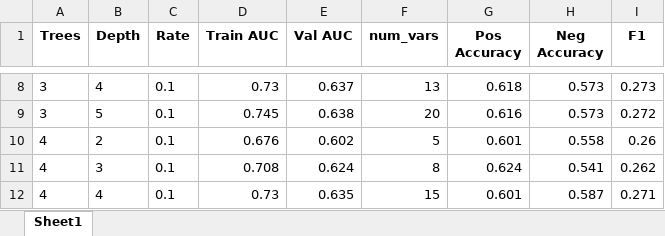
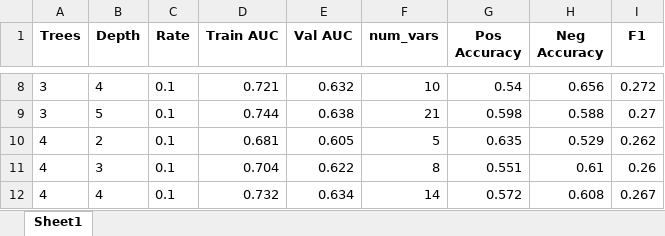
Before and after one commit to yuanzichen88/MADS-CAPSTONE, an Excel workbook: xgb_results_lasso_SMOTE.xlsx, sheet Sheet1, drawn as a sheet; only a part is shown, gaps mark what is left out; values as stored, in another font and other column widths than the file's, no borders; the diff covers the shown part only; the diff names each change by its address in the sheet, - before the commit and + after, or states it on an @@ line.

```diff
--- a/xgb_results_lasso_SMOTE.xlsx (sheet Sheet1)
+++ b/xgb_results_lasso_SMOTE.xlsx (sheet Sheet1)
-D8 (Train AUC): 0.73
+D8 (Train AUC): 0.721
-E8 (Val AUC): 0.637
+E8 (Val AUC): 0.632
-F8 (num_vars): 13
+F8 (num_vars): 10
-G8 (Pos Accuracy): 0.618
+G8 (Pos Accuracy): 0.54
-H8 (Neg Accuracy): 0.573
+H8 (Neg Accuracy): 0.656
-I8 (F1): 0.273
+I8 (F1): 0.272
-D9 (Train AUC): 0.745
+D9 (Train AUC): 0.744
-F9 (num_vars): 20
+F9 (num_vars): 21
-G9 (Pos Accuracy): 0.616
+G9 (Pos Accuracy): 0.598
-H9 (Neg Accuracy): 0.573
+H9 (Neg Accuracy): 0.588
-I9 (F1): 0.272
+I9 (F1): 0.27
-D10 (Train AUC): 0.676
+D10 (Train AUC): 0.681
-E10 (Val AUC): 0.602
+E10 (Val AUC): 0.605
-G10 (Pos Accuracy): 0.601
+G10 (Pos Accuracy): 0.635
-H10 (Neg Accuracy): 0.558
+H10 (Neg Accuracy): 0.529
-I10 (F1): 0.26
+I10 (F1): 0.262
-D11 (Train AUC): 0.708
+D11 (Train AUC): 0.704
-E11 (Val AUC): 0.624
+E11 (Val AUC): 0.622
-G11 (Pos Accuracy): 0.624
+G11 (Pos Accuracy): 0.551
-H11 (Neg Accuracy): 0.541
+H11 (Neg Accuracy): 0.61
-I11 (F1): 0.262
+I11 (F1): 0.26
-D12 (Train AUC): 0.73
+D12 (Train AUC): 0.732
-E12 (Val AUC): 0.635
+E12 (Val AUC): 0.634
-F12 (num_vars): 15
+F12 (num_vars): 14
-G12 (Pos Accuracy): 0.601
+G12 (Pos Accuracy): 0.572
-H12 (Neg Accuracy): 0.587
+H12 (Neg Accuracy): 0.608
-I12 (F1): 0.271
+I12 (F1): 0.267
```
Also changed, not shown: 229 edited cells elsewhere in this sheet, na_dropped_attributes.xlsx, xgb_final_features.xlsx, 6 other files.
